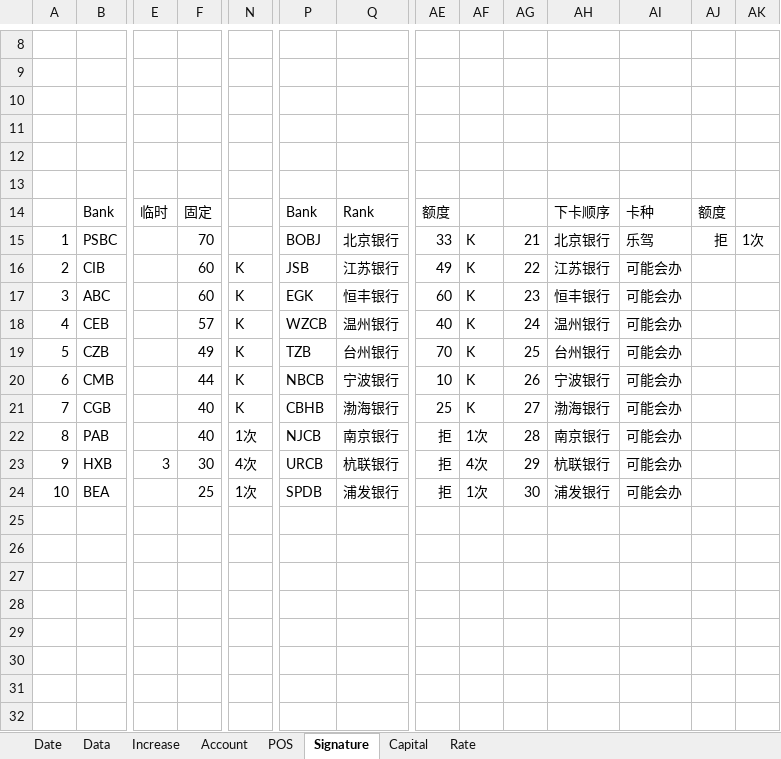
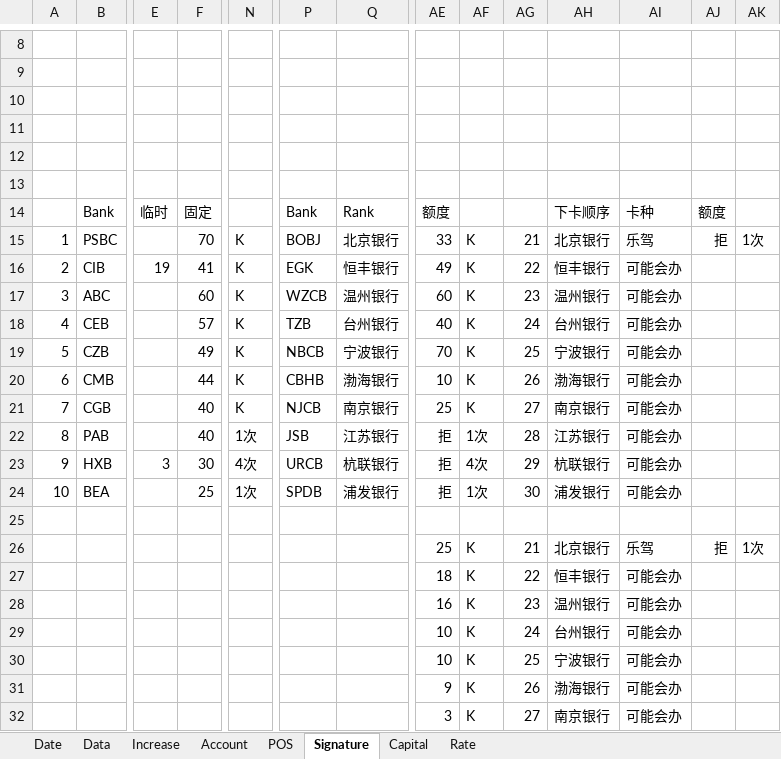
Before and after one commit to dreamingodd/useful_txt, an Excel workbook: credit_card.xlsx, sheet Signature, drawn as a sheet; only a part is shown, gaps mark what is left out; values as stored, in another font and other column widths than the file's, no borders; rows hold the shown columns only; the diff covers the shown part only; the diff names each change by its address in the sheet, - before the commit and + after, or states it on an @@ line.

Commit message:
no comment

```diff
--- a/credit_card.xlsx (sheet Signature)
+++ b/credit_card.xlsx (sheet Signature)
-N15: (empty)
+N15: K
-E16: (empty)
+E16: 19
-F16: 60
+F16: 41
-P16: JSB
+P16: EGK
-Q16: 江苏银行
+Q16: 恒丰银行
-AH16: 江苏银行
+AH16: 恒丰银行
-P17: EGK
+P17: WZCB
-Q17: 恒丰银行
+Q17: 温州银行
-AH17: 恒丰银行
+AH17: 温州银行
-P18: WZCB
+P18: TZB
-Q18: 温州银行
+Q18: 台州银行
-AH18: 温州银行
+AH18: 台州银行
-P19: TZB
+P19: NBCB
-Q19: 台州银行
+Q19: 宁波银行
-AH19: 台州银行
+AH19: 宁波银行
-P20: NBCB
+P20: CBHB
-Q20: 宁波银行
+Q20: 渤海银行
-AH20: 宁波银行
+AH20: 渤海银行
-P21: CBHB
+P21: NJCB
-Q21: 渤海银行
+Q21: 南京银行
-AH21: 渤海银行
+AH21: 南京银行
-P22: NJCB
+P22: JSB
-Q22: 南京银行
+Q22: 江苏银行
-AH22: 南京银行
+AH22: 江苏银行
+row 25: (empty)
+row 26:  |  |  |  |  |  |  | 25 | K | 21 | 北京银行 | 乐驾 | 拒 | 1次
+row 27:  |  |  |  |  |  |  | 18 | K | 22 | 恒丰银行 | 可能会办
+row 28:  |  |  |  |  |  |  | 16 | K | 23 | 温州银行 | 可能会办
+row 29:  |  |  |  |  |  |  | 10 | K | 24 | 台州银行 | 可能会办
+row 30:  |  |  |  |  |  |  | 10 | K | 25 | 宁波银行 | 可能会办
+row 31:  |  |  |  |  |  |  | 9 | K | 26 | 渤海银行 | 可能会办
+row 32:  |  |  |  |  |  |  | 3 | K | 27 | 南京银行 | 可能会办
```
Also changed, not shown: 3 added rows elsewhere in this sheet, sheet Capital, sheet Data, sheet Increase, formulas that keep their value.
